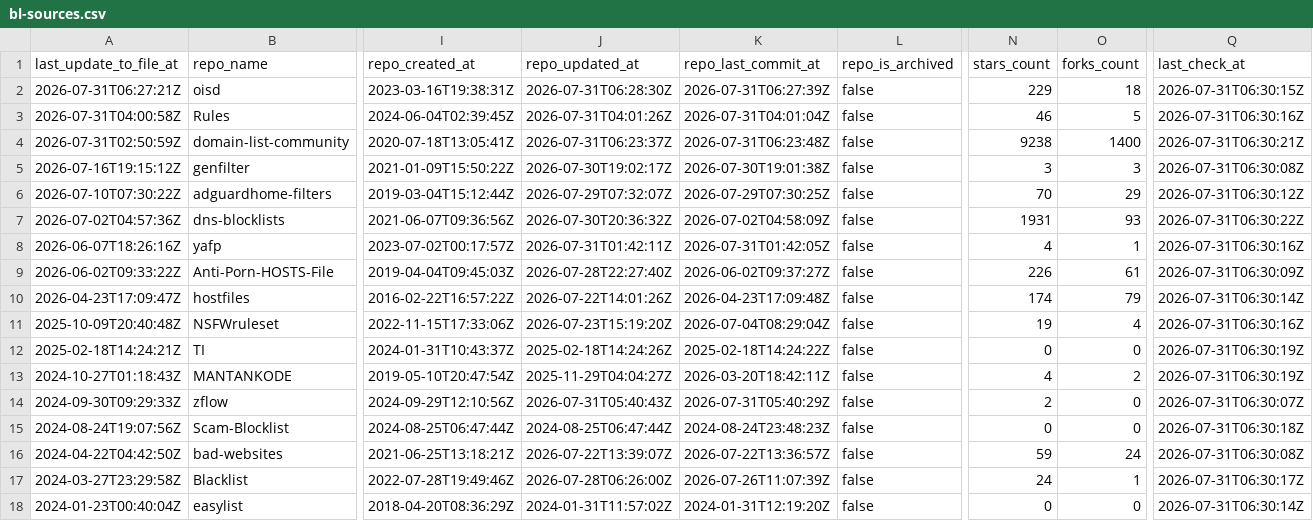
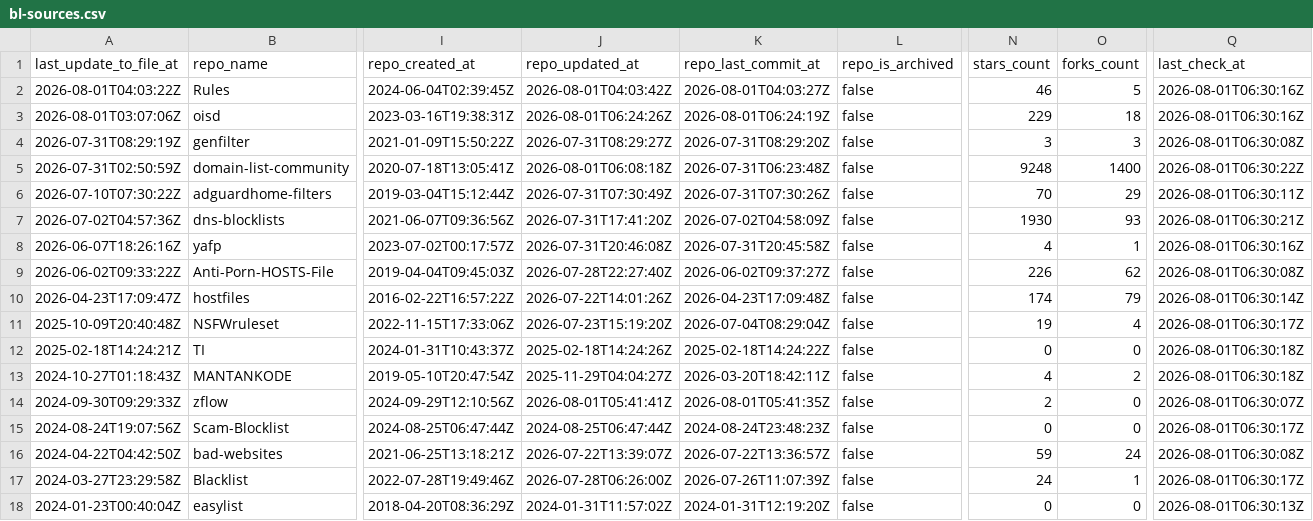
Before and after one commit to Bon-Appetit/porn-domains, a CSV file: blacklist/bl-sources.csv, drawn as a sheet; only a part is shown, gaps mark what is left out; removed rows and columns are numbered as before the commit, all else as after; rows hold the shown columns only; the diff covers the shown part only; the diff names each change by its address in the sheet, - before the commit and + after, or states it on an @@ line.

Commit message:
[AUTO] Rebuild CSV files for sources
Runtime: 00h:00m:21s

```diff
--- a/blacklist/bl-sources.csv
+++ b/blacklist/bl-sources.csv
-row 2: 2026-07-31T06:27:21Z | oisd | 2023-03-16T19:38:31Z | 2026-07-31T06:28:30Z | 2026-07-31T06:27:39Z | false | 229 | 18 | 2026-07-31T06:30:15Z
-A2 (last_update_to_file_at): 2026-07-31T04:00:58Z
+A2 (last_update_to_file_at): 2026-08-01T04:03:22Z
-J2 (repo_updated_at): 2026-07-31T04:01:26Z
+J2 (repo_updated_at): 2026-08-01T04:03:42Z
-K2 (repo_last_commit_at): 2026-07-31T04:01:04Z
+K2 (repo_last_commit_at): 2026-08-01T04:03:27Z
-Q2 (last_check_at): 2026-07-31T06:30:16Z
+Q2 (last_check_at): 2026-08-01T06:30:16Z
+row 3: 2026-08-01T03:07:06Z | oisd | 2023-03-16T19:38:31Z | 2026-08-01T06:24:26Z | 2026-08-01T06:24:19Z | false | 229 | 18 | 2026-08-01T06:30:16Z
+row 4: 2026-07-31T08:29:19Z | genfilter | 2021-01-09T15:50:22Z | 2026-07-31T08:29:27Z | 2026-07-31T08:29:20Z | false | 3 | 3 | 2026-08-01T06:30:08Z
-J5 (repo_updated_at): 2026-07-31T06:23:37Z
+J5 (repo_updated_at): 2026-08-01T06:08:18Z
-N5 (stars_count): 9238
+N5 (stars_count): 9248
-Q5 (last_check_at): 2026-07-31T06:30:21Z
+Q5 (last_check_at): 2026-08-01T06:30:22Z
-row 5: 2026-07-16T19:15:12Z | genfilter | 2021-01-09T15:50:22Z | 2026-07-30T19:02:17Z | 2026-07-30T19:01:38Z | false | 3 | 3 | 2026-07-31T06:30:08Z
-J6 (repo_updated_at): 2026-07-29T07:32:07Z
+J6 (repo_updated_at): 2026-07-31T07:30:49Z
-K6 (repo_last_commit_at): 2026-07-29T07:30:25Z
+K6 (repo_last_commit_at): 2026-07-31T07:30:26Z
-Q6 (last_check_at): 2026-07-31T06:30:12Z
+Q6 (last_check_at): 2026-08-01T06:30:11Z
-J7 (repo_updated_at): 2026-07-30T20:36:32Z
+J7 (repo_updated_at): 2026-07-31T17:41:20Z
-N7 (stars_count): 1931
+N7 (stars_count): 1930
-Q7 (last_check_at): 2026-07-31T06:30:22Z
+Q7 (last_check_at): 2026-08-01T06:30:21Z
-J8 (repo_updated_at): 2026-07-31T01:42:11Z
+J8 (repo_updated_at): 2026-07-31T20:46:08Z
-K8 (repo_last_commit_at): 2026-07-31T01:42:05Z
+K8 (repo_last_commit_at): 2026-07-31T20:45:58Z
-Q8 (last_check_at): 2026-07-31T06:30:16Z
+Q8 (last_check_at): 2026-08-01T06:30:16Z
-O9 (forks_count): 61
+O9 (forks_count): 62
-Q9 (last_check_at): 2026-07-31T06:30:09Z
+Q9 (last_check_at): 2026-08-01T06:30:08Z
-Q10 (last_check_at): 2026-07-31T06:30:14Z
+Q10 (last_check_at): 2026-08-01T06:30:14Z
-Q11 (last_check_at): 2026-07-31T06:30:16Z
+Q11 (last_check_at): 2026-08-01T06:30:17Z
-Q12:Q13 (last_check_at): 2026-07-31T06:30:19Z
+Q12:Q13 (last_check_at): 2026-08-01T06:30:18Z
-J14 (repo_updated_at): 2026-07-31T05:40:43Z
+J14 (repo_updated_at): 2026-08-01T05:41:41Z
-K14 (repo_last_commit_at): 2026-07-31T05:40:29Z
+K14 (repo_last_commit_at): 2026-08-01T05:41:35Z
-Q14 (last_check_at): 2026-07-31T06:30:07Z
+Q14 (last_check_at): 2026-08-01T06:30:07Z
-Q15 (last_check_at): 2026-07-31T06:30:18Z
+Q15 (last_check_at): 2026-08-01T06:30:17Z
-Q16 (last_check_at): 2026-07-31T06:30:08Z
+Q16 (last_check_at): 2026-08-01T06:30:08Z
-Q17 (last_check_at): 2026-07-31T06:30:17Z
+Q17 (last_check_at): 2026-08-01T06:30:17Z
-Q18 (last_check_at): 2026-07-31T06:30:14Z
+Q18 (last_check_at): 2026-08-01T06:30:13Z
```
Also changed, not shown: 26 edited cells elsewhere in this file.
